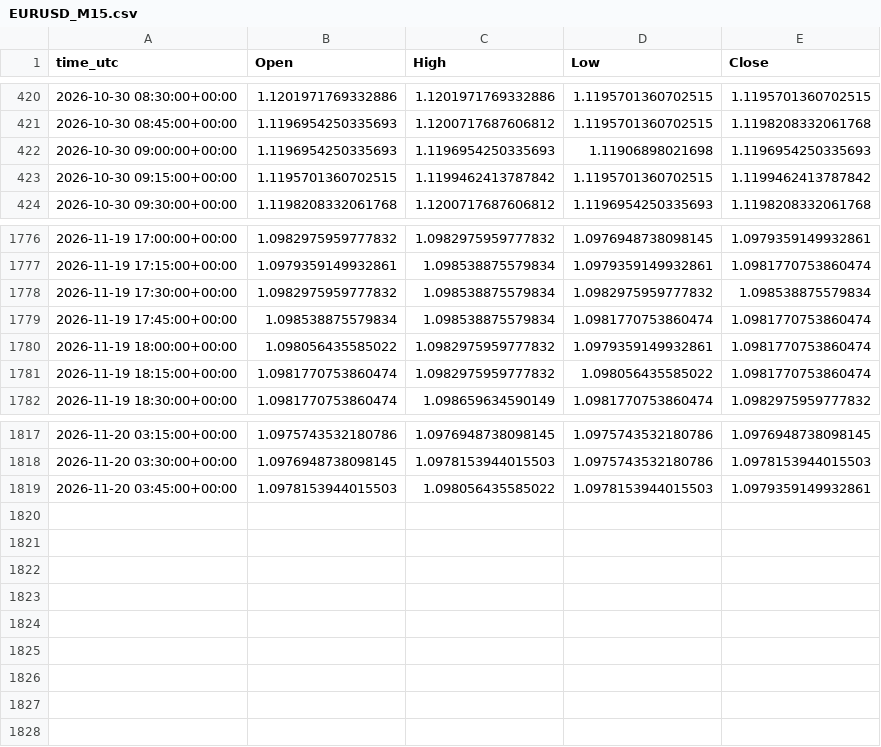
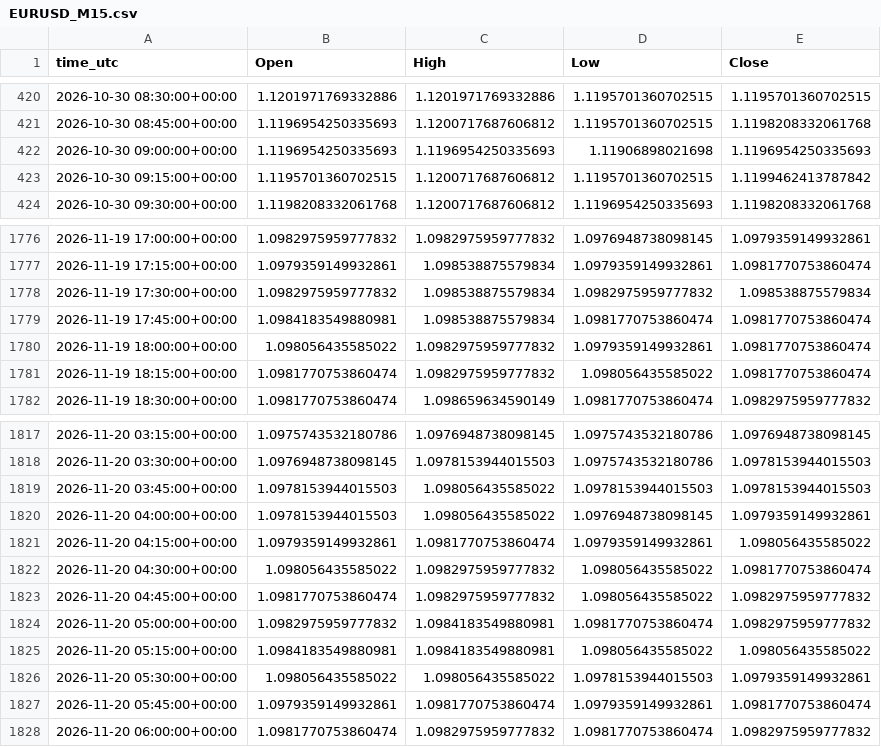
Before and after one commit to ClaireAce/Trading-Data, a CSV file: data/EURUSD_M15.csv, drawn as a sheet; only a part is shown, gaps mark what is left out.

```diff
--- a/data/EURUSD_M15.csv
+++ b/data/EURUSD_M15.csv
@@ -422,3 +422,3 @@ time_utc,Open,High,Low,Close
 2026-10-30 09:00:00+00:00,1.1196954250335693,1.1196954250335693,1.11906898021698,1.1196954250335693
-2026-10-30 09:15:00+00:00,1.1195701360702515,1.1199462413787842,1.1195701360702515,1.1199462413787842
+2026-10-30 09:15:00+00:00,1.1195701360702515,1.1200717687606812,1.1195701360702515,1.1199462413787842
 2026-10-30 09:30:00+00:00,1.1198208332061768,1.1200717687606812,1.1196954250335693,1.1198208332061768
@@ -1778,3 +1778,3 @@ time_utc,Open,High,Low,Close
 2026-11-19 17:30:00+00:00,1.0982975959777832,1.098538875579834,1.0982975959777832,1.098538875579834
-2026-11-19 17:45:00+00:00,1.098538875579834,1.098538875579834,1.0981770753860474,1.0981770753860474
+2026-11-19 17:45:00+00:00,1.0984183549880981,1.098538875579834,1.0981770753860474,1.0981770753860474
 2026-11-19 18:00:00+00:00,1.098056435585022,1.0982975959777832,1.0979359149932861,1.0981770753860474
@@ -1818,2 +1818,11 @@ time_utc,Open,High,Low,Close
 2026-11-20 03:30:00+00:00,1.0976948738098145,1.0978153944015503,1.0975743532180786,1.0978153944015503
-2026-11-20 03:45:00+00:00,1.0978153944015503,1.098056435585022,1.0978153944015503,1.0979359149932861
+2026-11-20 03:45:00+00:00,1.0978153944015503,1.098056435585022,1.0978153944015503,1.0978153944015503
+2026-11-20 04:00:00+00:00,1.0978153944015503,1.098056435585022,1.0976948738098145,1.0979359149932861
+2026-11-20 04:15:00+00:00,1.0979359149932861,1.0981770753860474,1.0979359149932861,1.098056435585022
+2026-11-20 04:30:00+00:00,1.098056435585022,1.0982975959777832,1.098056435585022,1.0981770753860474
+2026-11-20 04:45:00+00:00,1.0981770753860474,1.0982975959777832,1.098056435585022,1.0982975959777832
+2026-11-20 05:00:00+00:00,1.0982975959777832,1.0984183549880981,1.0981770753860474,1.0982975959777832
+2026-11-20 05:15:00+00:00,1.0984183549880981,1.0984183549880981,1.098056435585022,1.098056435585022
+2026-11-20 05:30:00+00:00,1.098056435585022,1.098056435585022,1.0978153944015503,1.0979359149932861
+2026-11-20 05:45:00+00:00,1.0979359149932861,1.0981770753860474,1.0979359149932861,1.0981770753860474
+2026-11-20 06:00:00+00:00,1.0981770753860474,1.0982975959777832,1.0981770753860474,1.0982975959777832
```
Also changed, not shown: data/EURUSD_M5.csv, data/GBPUSD_M15.csv, 8 other files.
